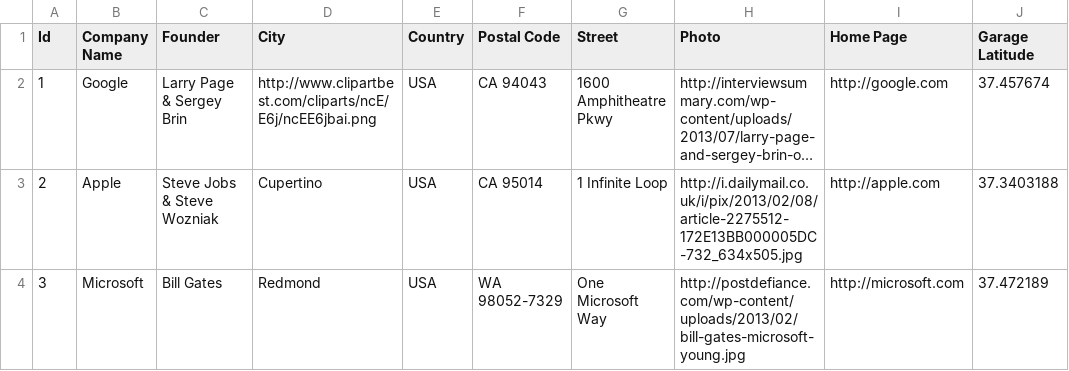
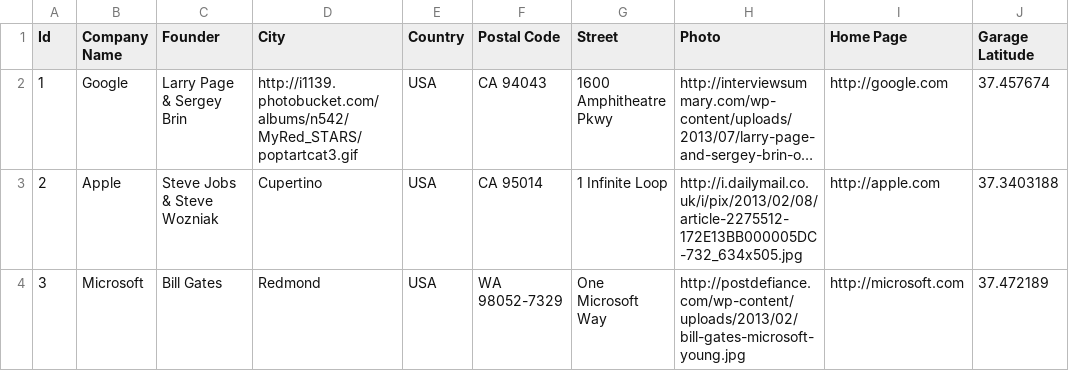
Before and after one commit to sezabass/bobs-startup, a CSV file: sample.csv, drawn as a sheet; only a part is shown; long unchanged cells end in …; the diff names each change by its address in the sheet, - before the commit and + after, or states it on an @@ line.

```diff
--- a/sample.csv
+++ b/sample.csv
-D2 (City): http://www.clipartbest.com/cliparts/ncE/E6j/ncEE6jbai.png
+D2 (City): http://i1139.photobucket.com/albums/n542/MyRed_STARS/poptartcat3.gif
```
Also changed, not shown: 4 other files.
